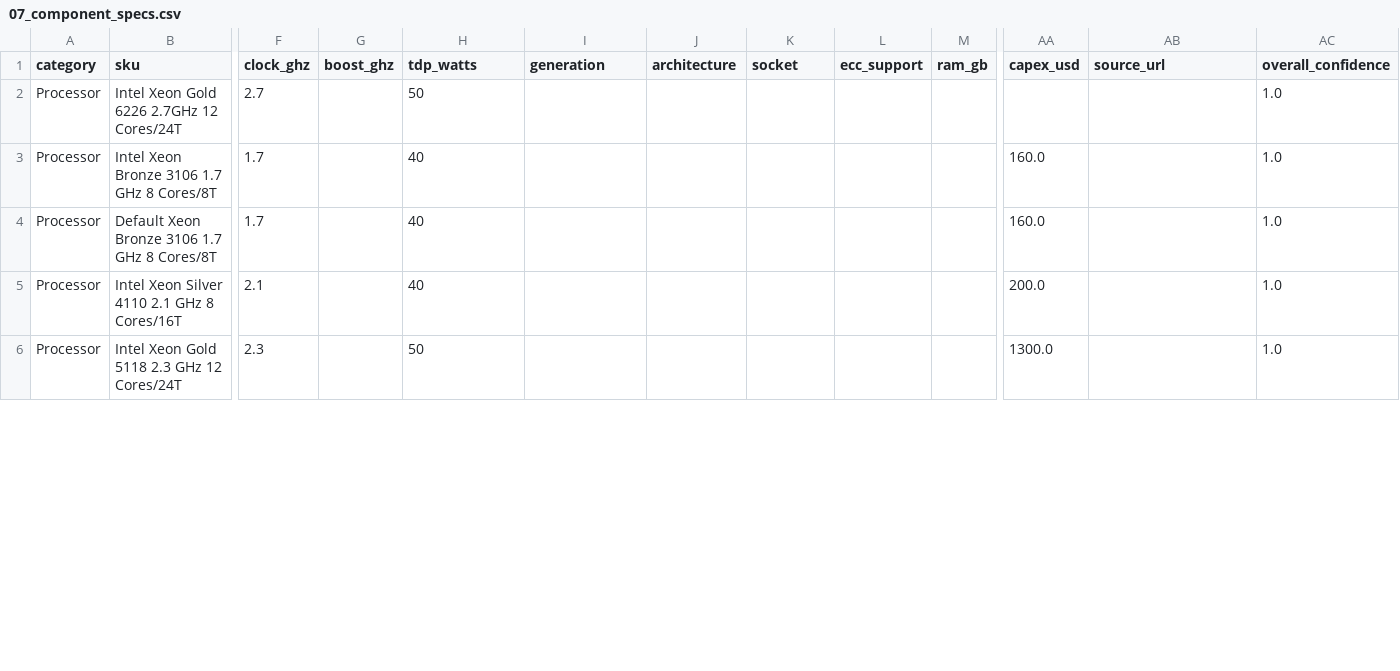
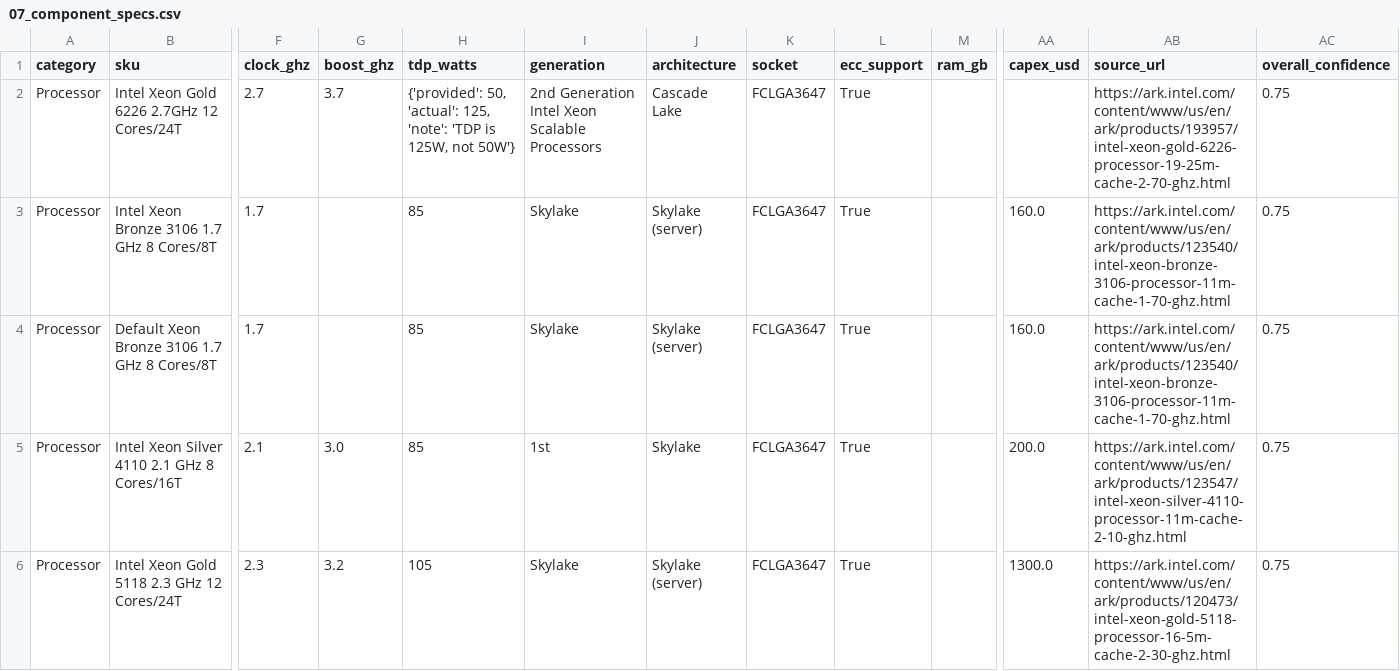
Before and after one commit to nelsonuwp/connected-brain, a CSV file: projects/cpq-replacement-db-only/cpq-extracted/07_component_specs.csv, drawn as a sheet; only a part is shown, gaps mark what is left out; the diff covers the shown part only; the diff names each change by its address in the sheet, - before the commit and + after, or states it on an @@ line.

```diff
--- a/projects/cpq-replacement-db-only/cpq-extracted/07_component_specs.csv
+++ b/projects/cpq-replacement-db-only/cpq-extracted/07_component_specs.csv
-G2 (boost_ghz): (empty)
+G2 (boost_ghz): 3.7
-H2 (tdp_watts): 50
+H2 (tdp_watts): {'provided': 50, 'actual': 125, 'note': 'TDP is 125W, not 50W'}
-I2 (generation): (empty)
+I2 (generation): 2nd Generation Intel Xeon Scalable Processors
-J2 (architecture): (empty)
+J2 (architecture): Cascade Lake
-K2:K6 (socket): (empty)
+K2:K6 (socket): FCLGA3647
-L2:L6 (ecc_support): (empty)
+L2:L6 (ecc_support): True
-AB2 (source_url): (empty)
+AB2 (source_url): https://ark.intel.com/content/www/us/en/ark/products/193957/intel-xeon-gold-6226-processor-19-25m-cache-2-70-ghz.html
-AC2:AC6 (overall_confidence): 1.0
+AC2:AC6 (overall_confidence): 0.75
-H3:H5 (tdp_watts): 40
+H3:H5 (tdp_watts): 85
-I3:I4 (generation): (empty)
+I3:I4 (generation): Skylake
-J3:J4 (architecture): (empty)
+J3:J4 (architecture): Skylake (server)
-AB3:AB4 (source_url): (empty)
+AB3:AB4 (source_url): https://ark.intel.com/content/www/us/en/ark/products/123540/intel-xeon-bronze-3106-processor-11m-cache-1-70-ghz.html
-G5 (boost_ghz): (empty)
+G5 (boost_ghz): 3.0
-I5 (generation): (empty)
+I5 (generation): 1st
-J5 (architecture): (empty)
+J5 (architecture): Skylake
-AB5 (source_url): (empty)
+AB5 (source_url): https://ark.intel.com/content/www/us/en/ark/products/123547/intel-xeon-silver-4110-processor-11m-cache-2-10-ghz.html
-G6 (boost_ghz): (empty)
+G6 (boost_ghz): 3.2
-H6 (tdp_watts): 50
+H6 (tdp_watts): 105
-I6 (generation): (empty)
+I6 (generation): Skylake
-J6 (architecture): (empty)
+J6 (architecture): Skylake (server)
-AB6 (source_url): (empty)
+AB6 (source_url): https://ark.intel.com/content/www/us/en/ark/products/120473/intel-xeon-gold-5118-processor-16-5m-cache-2-30-ghz.html
```
Also changed, not shown: 107 edited cells elsewhere in this file, 2 other files.
